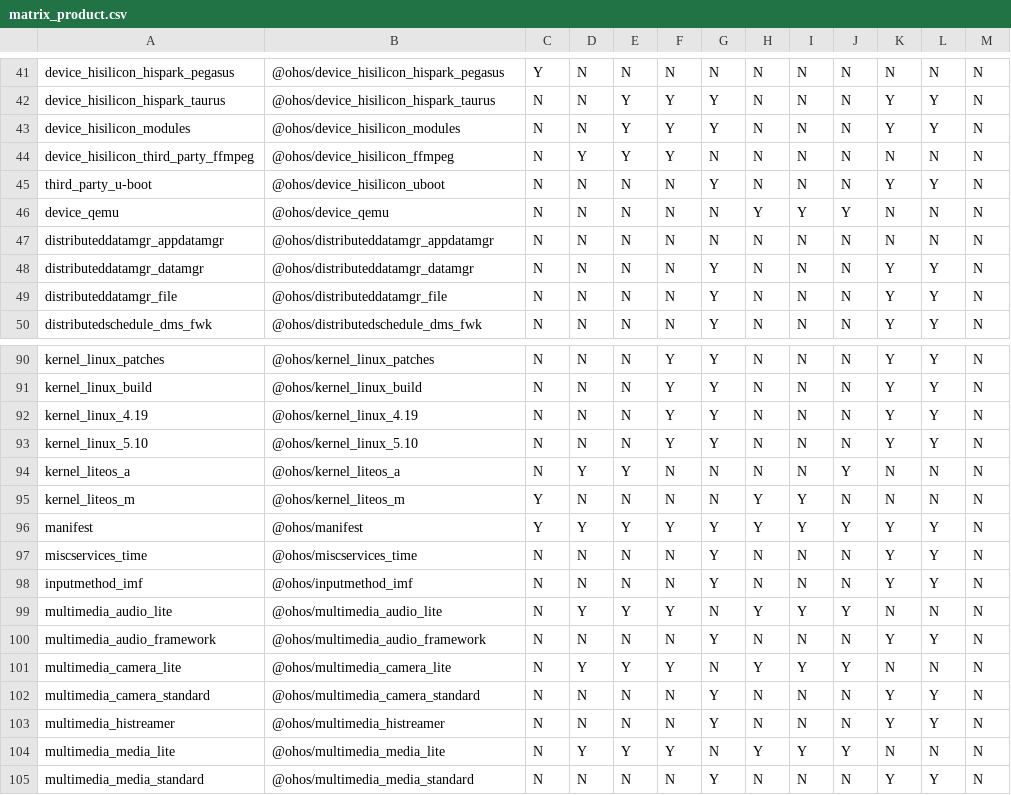
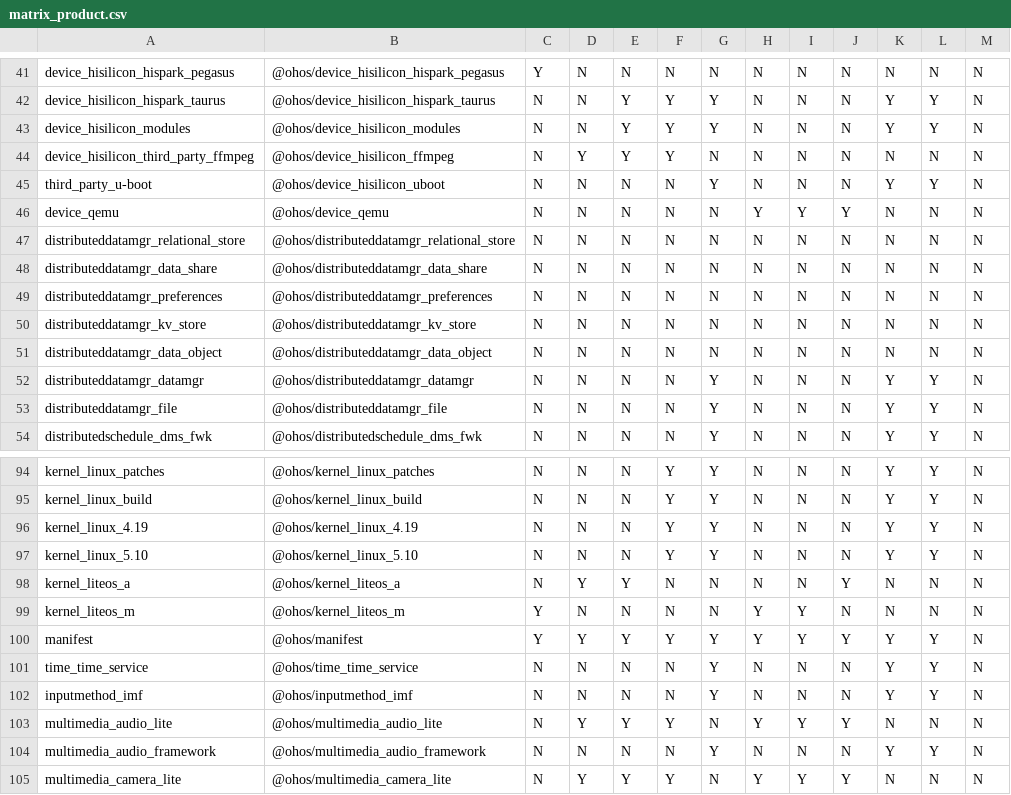
Before and after one commit to openharmony/manifest, a CSV file: matrix_product.csv, drawn as a sheet; only a part is shown, gaps mark what is left out; the shorter side is filled out with more unchanged rows.

Commit message:
appdatamgr split to four projects: relational_store,data_share,preferences,kv_store
Signed-off-by: wuyongning <wuyongning@huawei.com>

```diff
--- a/matrix_product.csv
+++ b/matrix_product.csv
@@ -46,3 +46,7 @@ third_party_u-boot,@ohos/device_hisilicon_uboot,N,N,N,N,Y,N,N,N,Y,Y,N
 device_qemu,@ohos/device_qemu,N,N,N,N,N,Y,Y,Y,N,N,N
-distributeddatamgr_appdatamgr,@ohos/distributeddatamgr_appdatamgr,N,N,N,N,N,N,N,N,N,N,N
+distributeddatamgr_relational_store,@ohos/distributeddatamgr_relational_store,N,N,N,N,N,N,N,N,N,N,N
+distributeddatamgr_data_share,@ohos/distributeddatamgr_data_share,N,N,N,N,N,N,N,N,N,N,N
+distributeddatamgr_preferences,@ohos/distributeddatamgr_preferences,N,N,N,N,N,N,N,N,N,N,N
+distributeddatamgr_kv_store,@ohos/distributeddatamgr_kv_store,N,N,N,N,N,N,N,N,N,N,N
+distributeddatamgr_data_object,@ohos/distributeddatamgr_data_object,N,N,N,N,N,N,N,N,N,N,N
 distributeddatamgr_datamgr,@ohos/distributeddatamgr_datamgr,N,N,N,N,Y,N,N,N,Y,Y,N
@@ -96,3 +100,3 @@ kernel_liteos_m,@ohos/kernel_liteos_m,Y,N,N,N,N,Y,Y,N,N,N,N
 manifest,@ohos/manifest,Y,Y,Y,Y,Y,Y,Y,Y,Y,Y,N
-miscservices_time,@ohos/miscservices_time,N,N,N,N,Y,N,N,N,Y,Y,N
+time_time_service,@ohos/time_time_service,N,N,N,N,Y,N,N,N,Y,Y,N
 inputmethod_imf,@ohos/inputmethod_imf,N,N,N,N,Y,N,N,N,Y,Y,N
```
Also changed, not shown: 1 other file.
